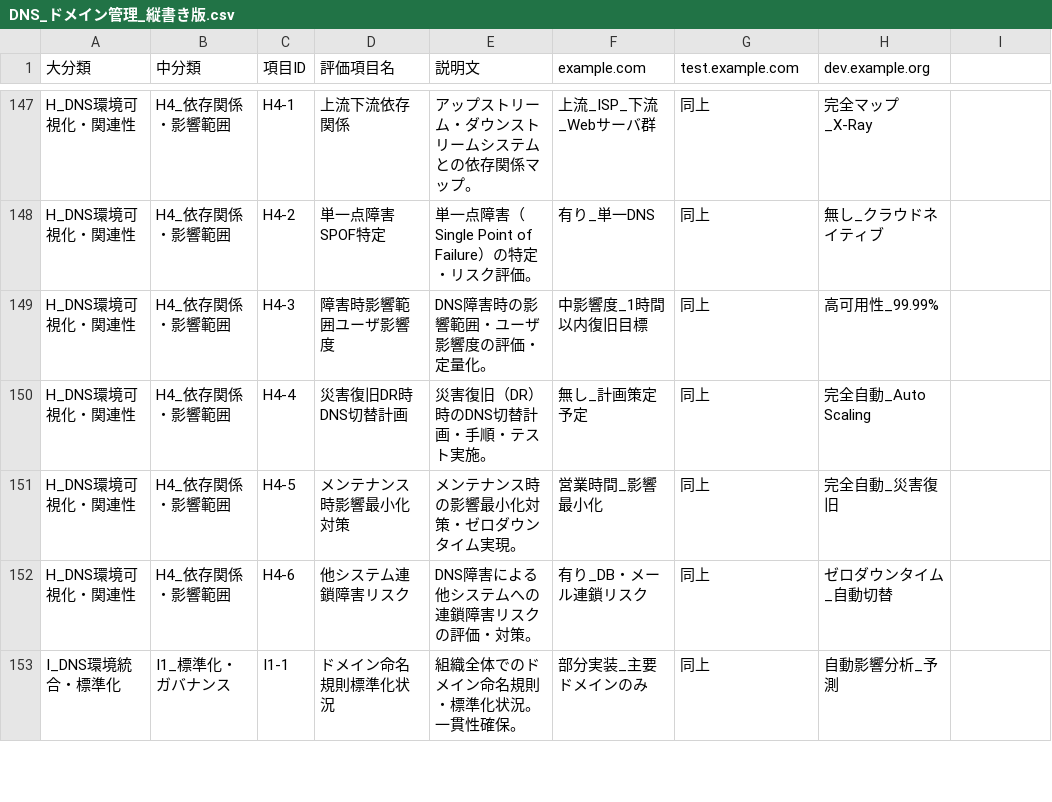
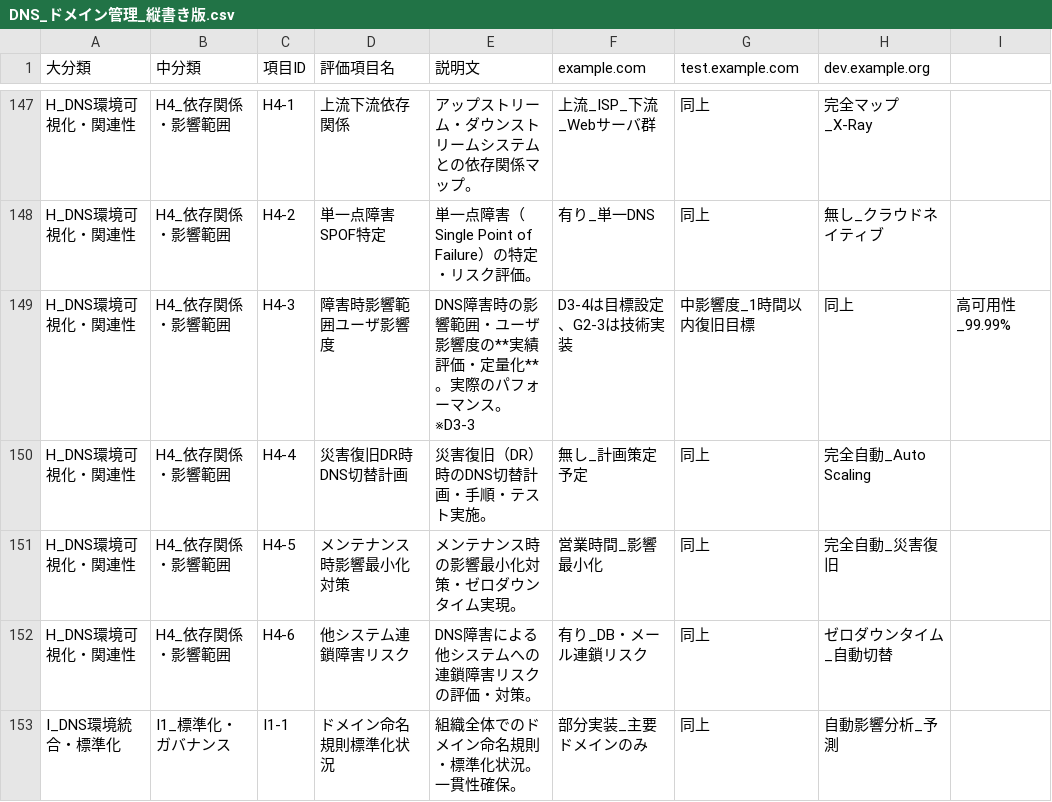
Before and after one commit to hijiri0404/claude2025, a CSV file: DNS_ドメイン管理_縦書き版.csv, drawn as a sheet; only a part is shown, gaps mark what is left out; the diff covers the shown part only.

```diff
--- a/DNS_ドメイン管理_縦書き版.csv
+++ b/DNS_ドメイン管理_縦書き版.csv
@@ -148,3 +148,3 @@ H_DNS環境可視化・関連性,H4_依存関係・影響範囲,H4-1,上流下
 H_DNS環境可視化・関連性,H4_依存関係・影響範囲,H4-2,単一点障害SPOF特定,単一点障害（Single Point of Failure）の特定・リスク評価。,有り_単一DNS,同上,無し_クラウドネイティブ
-H_DNS環境可視化・関連性,H4_依存関係・影響範囲,H4-3,障害時影響範囲ユーザ影響度,DNS障害時の影響範囲・ユーザ影響度の評価・定量化。,中影響度_1時間以内復旧目標,同上,高可用性_99.99%
+H_DNS環境可視化・関連性,H4_依存関係・影響範囲,H4-3,障害時影響範囲ユーザ影響度,DNS障害時の影響範囲・ユーザ影響度の**実績評価・定量化**。実際のパフォーマンス。※D3-3,D3-4は目標設定、G2-3は技術実装,中影響度_1時間以内復旧目標,同上,高可用性_99.99%
 H_DNS環境可視化・関連性,H4_依存関係・影響範囲,H4-4,災害復旧DR時DNS切替計画,災害復旧（DR）時のDNS切替計画・手順・テスト実施。,無し_計画策定予定,同上,完全自動_Auto Scaling
```
Also changed, not shown: 14 edited cells elsewhere in this file.
